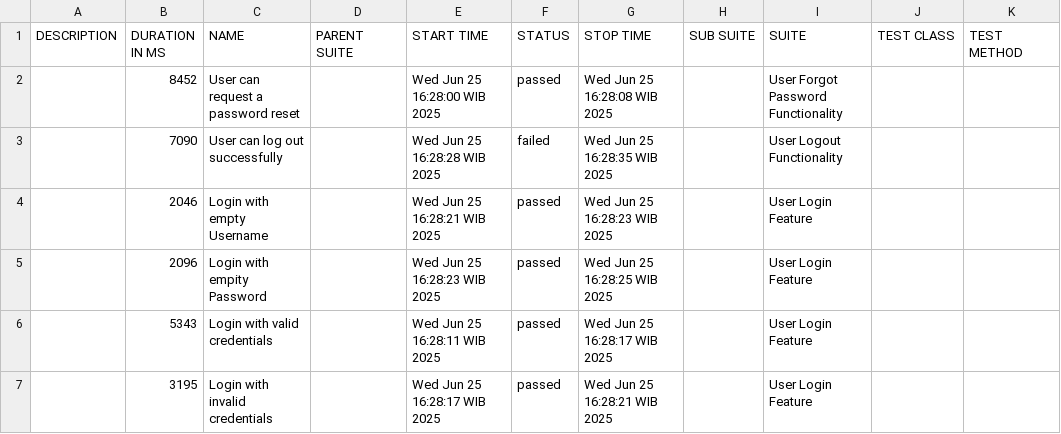
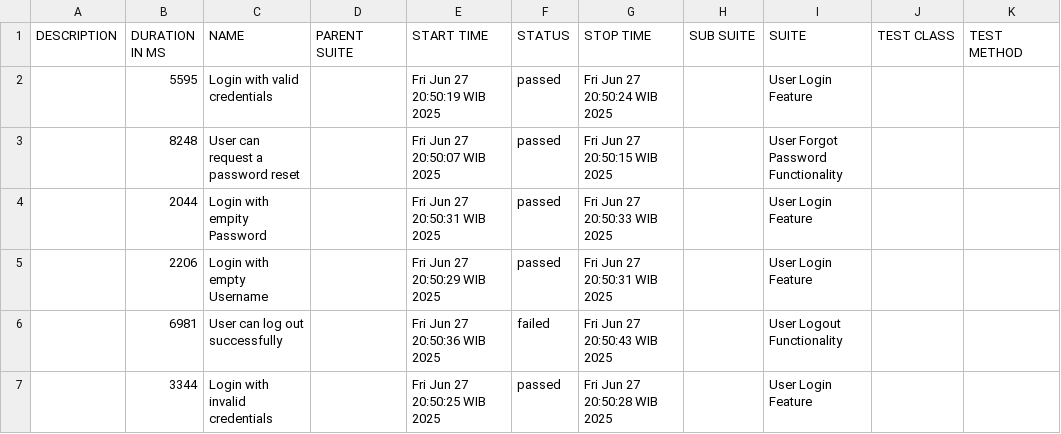
Before and after one commit to Albarokah9/Project_BDD_OrangeHRM, a CSV file: allure-report/data/suites.csv, drawn as a sheet.

```diff
--- a/allure-report/data/suites.csv
+++ b/allure-report/data/suites.csv
@@ -1,7 +1,7 @@
 "DESCRIPTION","DURATION IN MS","NAME","PARENT SUITE","START TIME","STATUS","STOP TIME","SUB SUITE","SUITE","TEST CLASS","TEST METHOD"
-"","8452","User can request a password reset","","Wed Jun 25 16:28:00 WIB 2025","passed","Wed Jun 25 16:28:08 WIB 2025","","User Forgot Password Functionality","",""
-"","7090","User can log out successfully","","Wed Jun 25 16:28:28 WIB 2025","failed","Wed Jun 25 16:28:35 WIB 2025","","User Logout Functionality","",""
-"","2046","Login with empty Username","","Wed Jun 25 16:28:21 WIB 2025","passed","Wed Jun 25 16:28:23 WIB 2025","","User Login Feature","",""
-"","2096","Login with empity Password","","Wed Jun 25 16:28:23 WIB 2025","passed","Wed Jun 25 16:28:25 WIB 2025","","User Login Feature","",""
-"","5343","Login with valid credentials","","Wed Jun 25 16:28:11 WIB 2025","passed","Wed Jun 25 16:28:17 WIB 2025","","User Login Feature","",""
-"","3195","Login with invalid credentials","","Wed Jun 25 16:28:17 WIB 2025","passed","Wed Jun 25 16:28:21 WIB 2025","","User Login Feature","",""
+"","5595","Login with valid credentials","","Fri Jun 27 20:50:19 WIB 2025","passed","Fri Jun 27 20:50:24 WIB 2025","","User Login Feature","",""
+"","8248","User can request a password reset","","Fri Jun 27 20:50:07 WIB 2025","passed","Fri Jun 27 20:50:15 WIB 2025","","User Forgot Password Functionality","",""
+"","2044","Login with empity Password","","Fri Jun 27 20:50:31 WIB 2025","passed","Fri Jun 27 20:50:33 WIB 2025","","User Login Feature","",""
+"","2206","Login with empty Username","","Fri Jun 27 20:50:29 WIB 2025","passed","Fri Jun 27 20:50:31 WIB 2025","","User Login Feature","",""
+"","6981","User can log out successfully","","Fri Jun 27 20:50:36 WIB 2025","failed","Fri Jun 27 20:50:43 WIB 2025","","User Logout Functionality","",""
+"","3344","Login with invalid credentials","","Fri Jun 27 20:50:25 WIB 2025","passed","Fri Jun 27 20:50:28 WIB 2025","","User Login Feature","",""
```
Also changed, not shown: allure-report/data/behaviors.csv, 29 other files.
